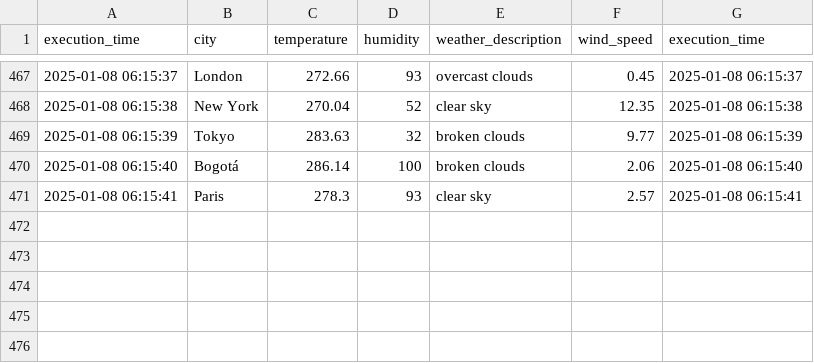
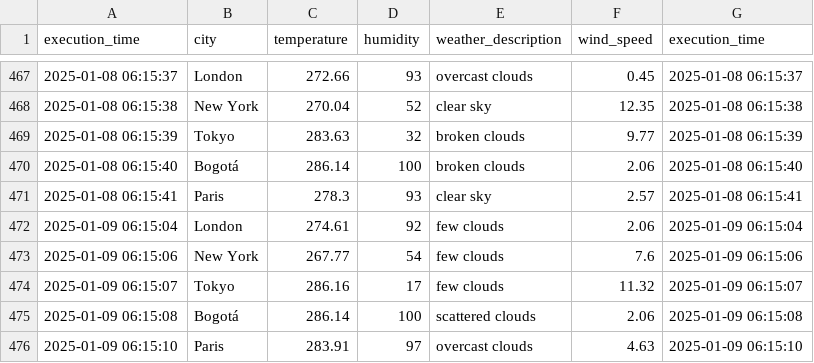
Before and after one commit to cortegons/Ejercicio-con-API-OpenWeather, a CSV file: weather_data.csv, drawn as a sheet; only a part is shown, gaps mark what is left out.

```diff
--- a/weather_data.csv
+++ b/weather_data.csv
@@ -471 +471,6 @@ execution_time,city,temperature,humidity,weather_description,wind_speed,executio
 2025-01-08 06:15:41,Paris,278.3,93,clear sky,2.57,2025-01-08 06:15:41
+2025-01-09 06:15:04,London,274.61,92,few clouds,2.06,2025-01-09 06:15:04
+2025-01-09 06:15:06,New York,267.77,54,few clouds,7.6,2025-01-09 06:15:06
+2025-01-09 06:15:07,Tokyo,286.16,17,few clouds,11.32,2025-01-09 06:15:07
+2025-01-09 06:15:08,Bogotá,286.14,100,scattered clouds,2.06,2025-01-09 06:15:08
+2025-01-09 06:15:10,Paris,283.91,97,overcast clouds,4.63,2025-01-09 06:15:10
```
Also changed, not shown: 1 other file.
